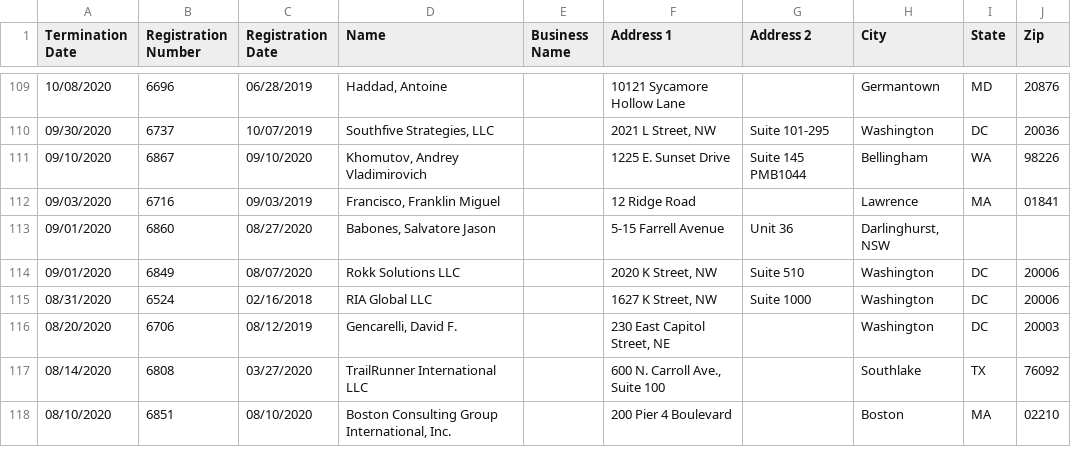
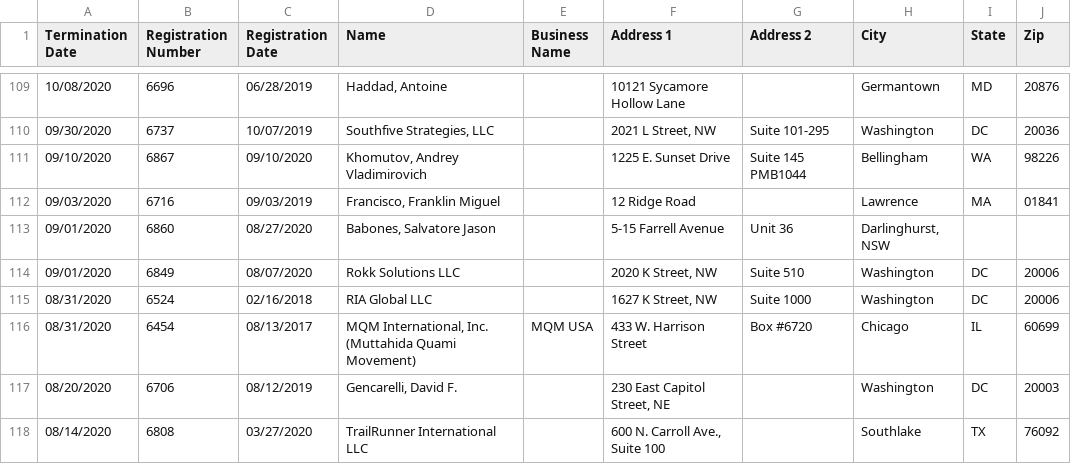
Before and after one commit to markschaver/FARA-Terminated, a CSV file: data.csv, drawn as a sheet; only a part is shown, gaps mark what is left out; the shorter side is filled out with more unchanged rows; the diff names each change by its address in the sheet, - before the commit and + after, or states it on an @@ line.

Commit message:
Flat: latest data (2022-06-12T08:24:00.710Z) {   "date": "2022-06-12T08:24:00.710Z",   "files": [     {       "name": "data.csv",       "deltaBytes": 6242,       "source": "https://efile.fara.gov/api/v1/Registrants/csv/Terminated"     }   ] }

```diff
--- a/data.csv
+++ b/data.csv
+row 116: 08/31/2020 | 6454 | 08/13/2017 | MQM International, Inc. (Muttahida Quami Movement) | MQM USA | 433 W. Harrison Street | Box #6720 | Chicago | IL | 60699
```
